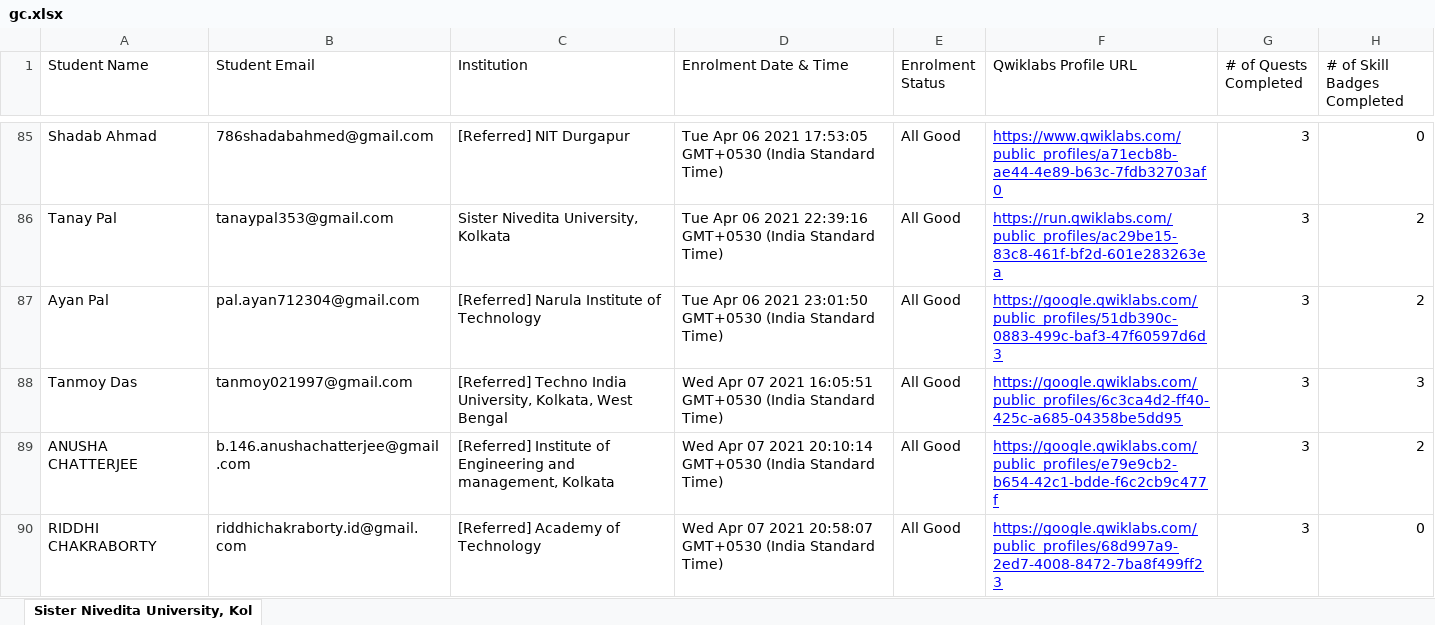
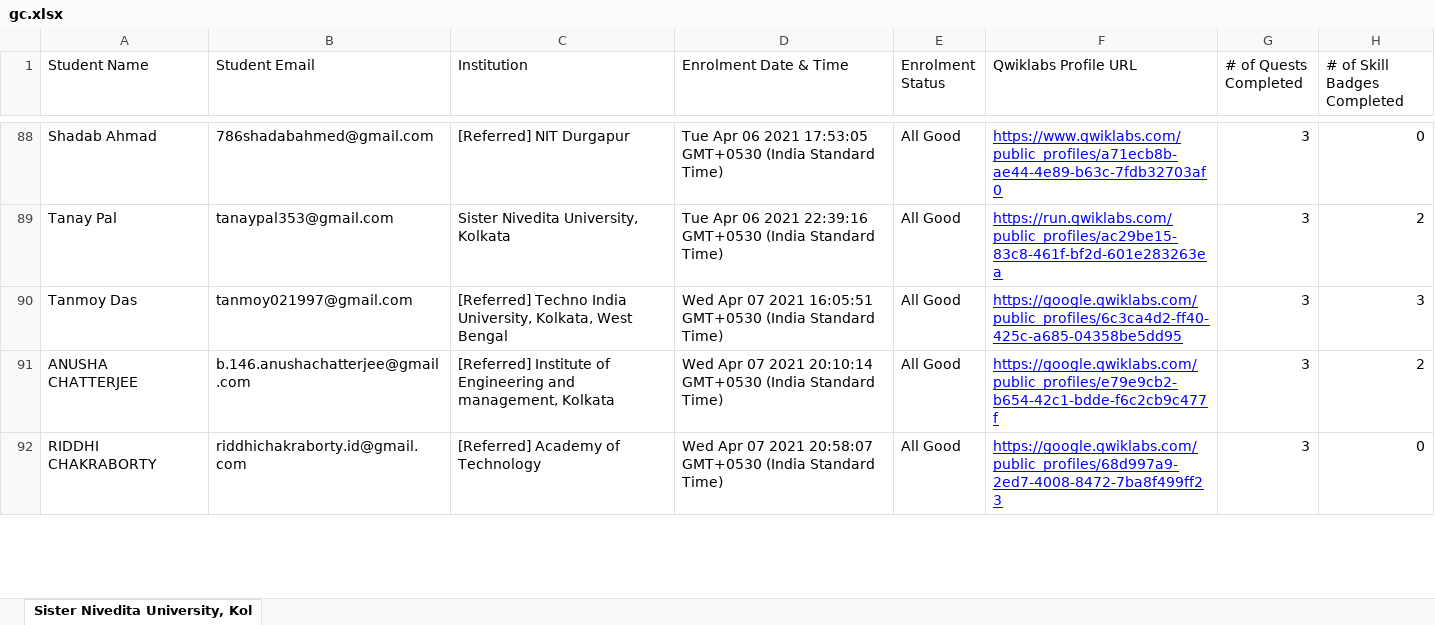
Before and after one commit to sagnikmitra/Qwiklabs-Progress-Generator-Streamlit, an Excel workbook: gc.xlsx, sheet Sister Nivedita University, Kol, drawn as a sheet; only a part is shown, gaps mark what is left out; values as stored, in another font and other column widths than the file's, no borders; charts and pictures not drawn; removed rows and columns are numbered as before the commit, all else as after; the diff covers the shown part only; the diff names each change by its address in the sheet, - before the commit and + after, or states it on an @@ line.

```diff
--- a/gc.xlsx (sheet Sister Nivedita University, Kol)
+++ b/gc.xlsx (sheet Sister Nivedita University, Kol)
-row 87: Ayan Pal | pal.ayan712304@gmail.com | [Referred] Narula Institute of Technology | Tue Apr 06 2021 23:01:50 GMT+0530 (India Standard Time) | All Good | https://google.qwiklabs.com/public_profiles/51db390c-0883-499c-baf3-47f60597d6d3 | 3 | 2
```
Also changed, not shown: 26 added rows, 24 removed rows and 20 edited cells elsewhere in this sheet.
